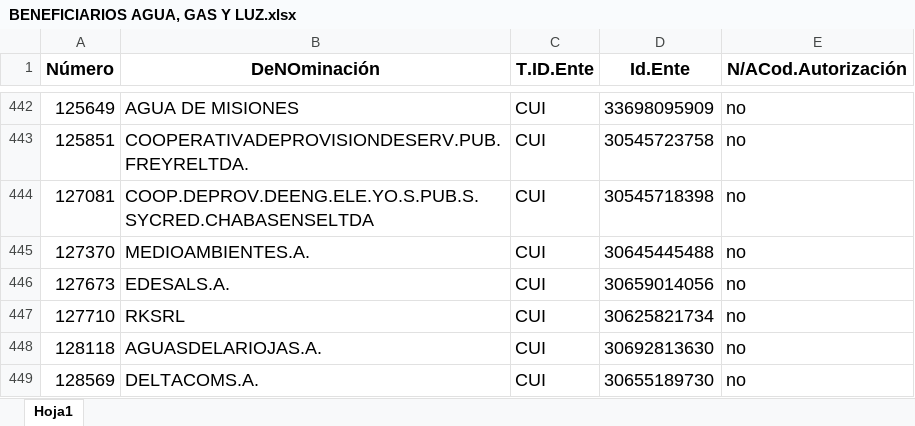
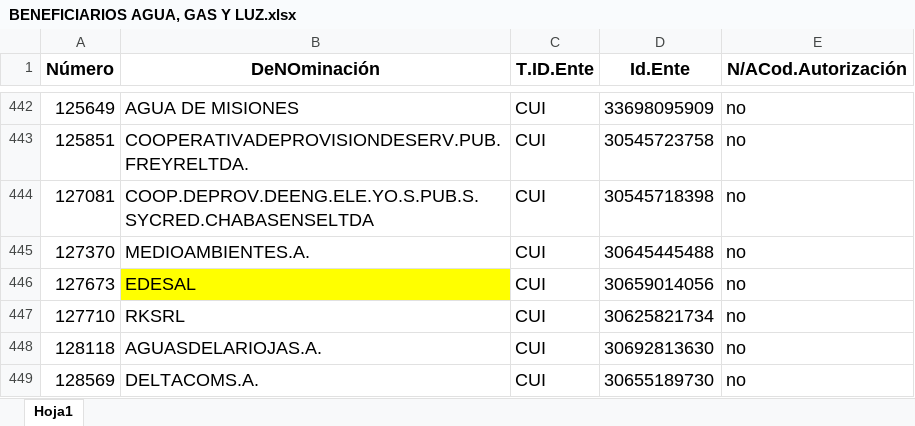
Before and after one commit to Ozhammar/Programa-Servicios-Basicos, an Excel workbook: Control de Facturas/Assets/Plantillas/BENEFICIARIOS AGUA, GAS Y LUZ.xlsx, sheet Hoja1, drawn as a sheet; only a part is shown, gaps mark what is left out; values as stored, in another font and other column widths than the file's, no borders; the diff names each change by its address in the sheet, - before the commit and + after, or states it on an @@ line.

Commit message:
--IMPLEMENTACION DE LOGICA PARA PROCESAR FACTURAS DE LA EMPRESA EDESAL

```diff
--- a/Control de Facturas/Assets/Plantillas/BENEFICIARIOS AGUA, GAS Y LUZ.xlsx (sheet Hoja1)
+++ b/Control de Facturas/Assets/Plantillas/BENEFICIARIOS AGUA, GAS Y LUZ.xlsx (sheet Hoja1)
-B446 (DeNOminación): EDESALS.A.
+B446 (DeNOminación): EDESAL
-B446 fill: none
+B446 fill: #FFFF00
```
Also changed, not shown: 5 other files.
